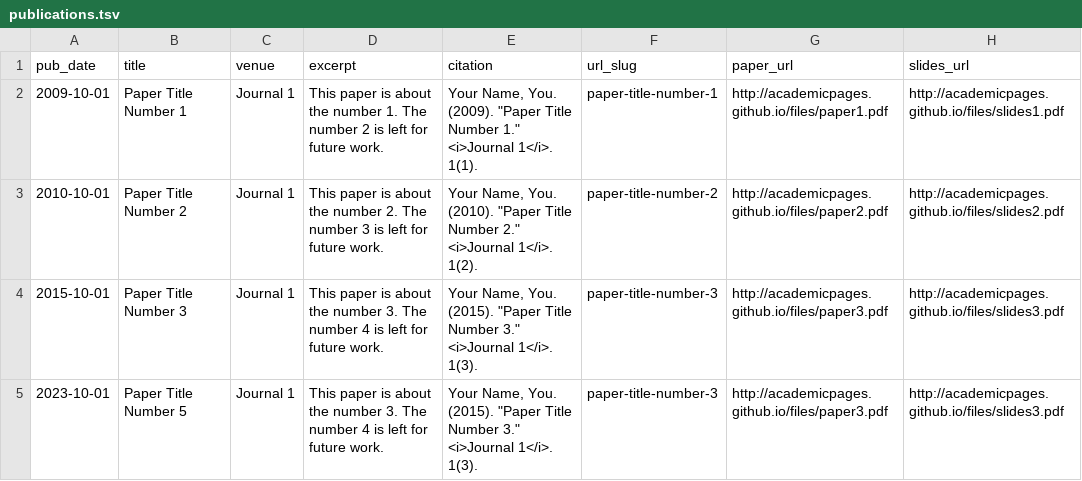
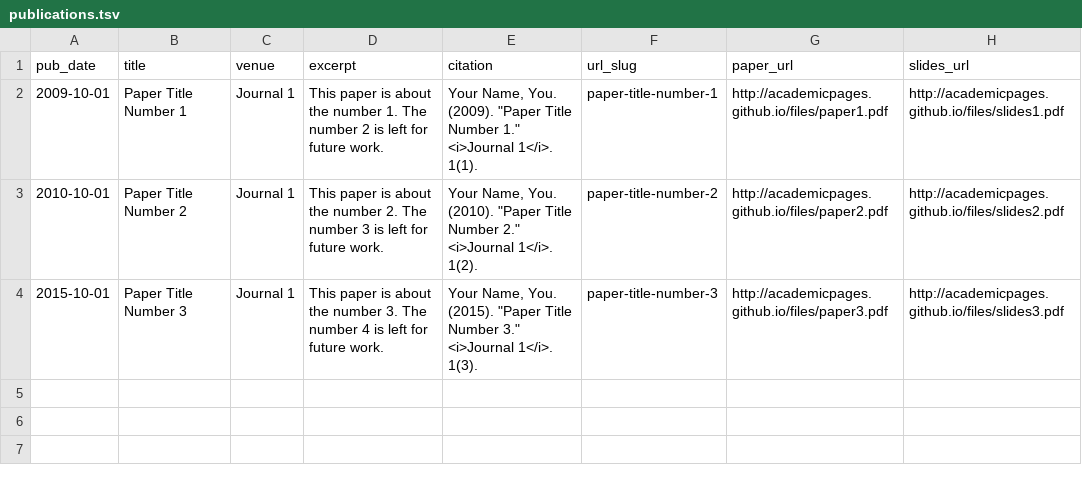
Before and after one commit to xzy1996/xzy1996.github.io, a TSV file: markdown_generator/publications.tsv, drawn as a sheet.

Commit message:
Update publications.tsv

```diff
--- a/markdown_generator/publications.tsv
+++ b/markdown_generator/publications.tsv
@@ -4,2 +4 @@ pub_date	title	venue	excerpt	citation	url_slug	paper_url	slides_url
 2015-10-01	Paper Title Number 3	Journal 1	This paper is about the number 3. The number 4 is left for future work.	Your Name, You. (2015). "Paper Title Number 3." <i>Journal 1</i>. 1(3).	paper-title-number-3	http://academicpages.github.io/files/paper3.pdf	http://academicpages.github.io/files/slides3.pdf
-2023-10-01	Paper Title Number 5	Journal 1	This paper is about the number 3. The number 4 is left for future work.	Your Name, You. (2015). "Paper Title Number 3." <i>Journal 1</i>. 1(3).	paper-title-number-3	http://academicpages.github.io/files/paper3.pdf	http://academicpages.github.io/files/slides3.pdf
```
